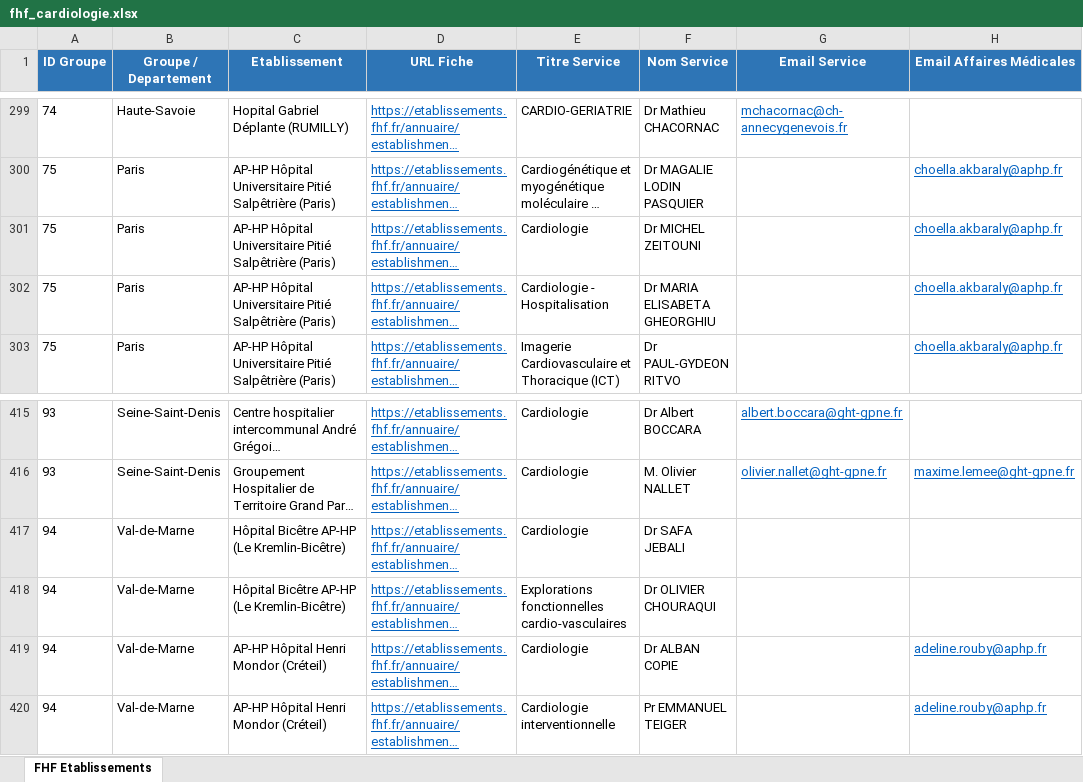
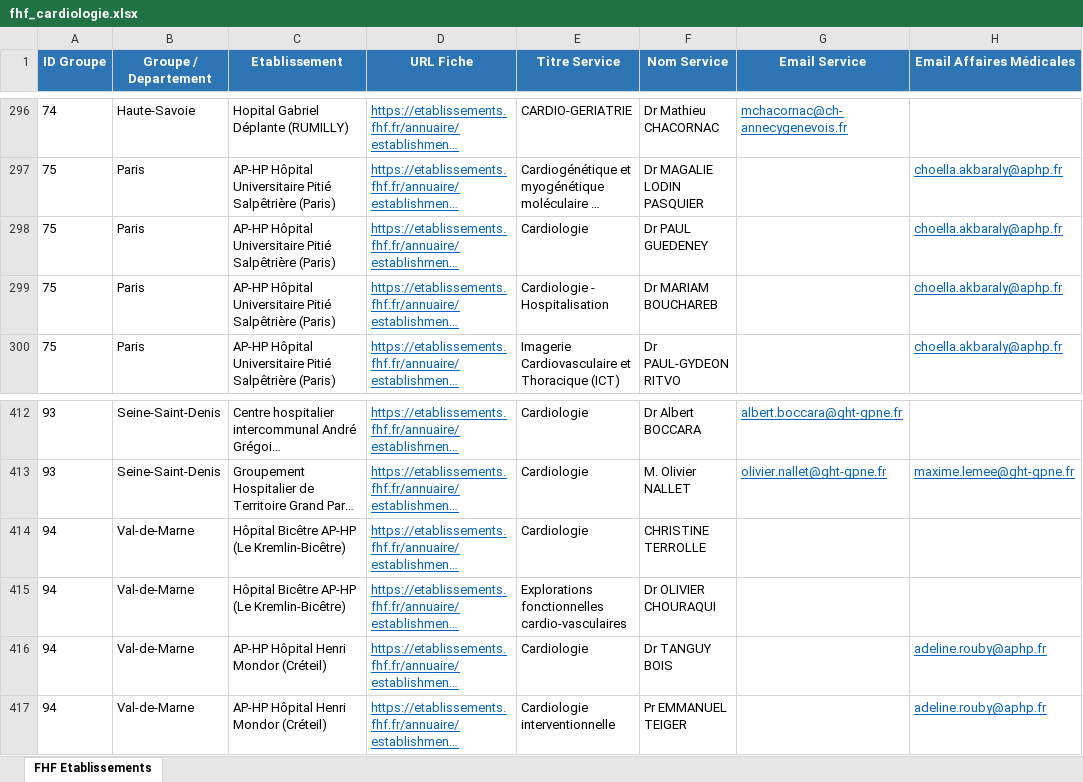
Before and after one commit to rachadkm-ai/scrap, an Excel workbook: fhf_cardiologie.xlsx, sheet FHF Etablissements, drawn as a sheet; only a part is shown, gaps mark what is left out; long unchanged cells end in …; values as stored, in another font and other column widths than the file's, no borders; addresses are those after the commit; the diff covers the shown part only; the diff names each change by its address in the sheet, - before the commit and + after, or states it on an @@ line.

```diff
--- a/fhf_cardiologie.xlsx (sheet FHF Etablissements)
+++ b/fhf_cardiologie.xlsx (sheet FHF Etablissements)
-F298 (Nom Service): Dr MICHEL ZEITOUNI
+F298 (Nom Service): Dr PAUL GUEDENEY
-F299 (Nom Service): Dr MARIA ELISABETA GHEORGHIU
+F299 (Nom Service): Dr MARIAM BOUCHAREB
-F414 (Nom Service): Dr SAFA JEBALI
+F414 (Nom Service): CHRISTINE TERROLLE
-F416 (Nom Service): Dr ALBAN COPIE
+F416 (Nom Service): Dr TANGUY BOIS
```
Also changed, not shown: 3 removed rows and 7 edited cells elsewhere in this sheet, 2 other files.
